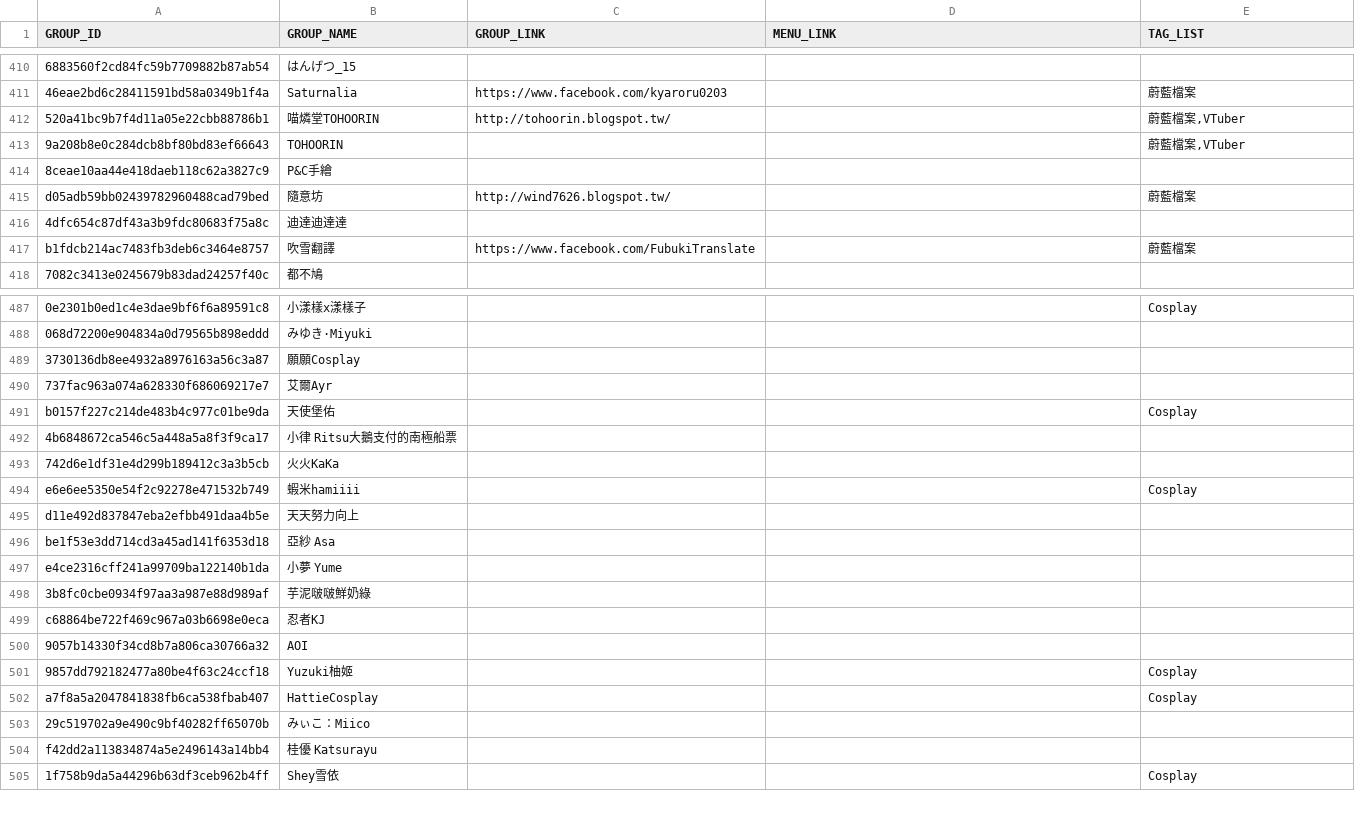
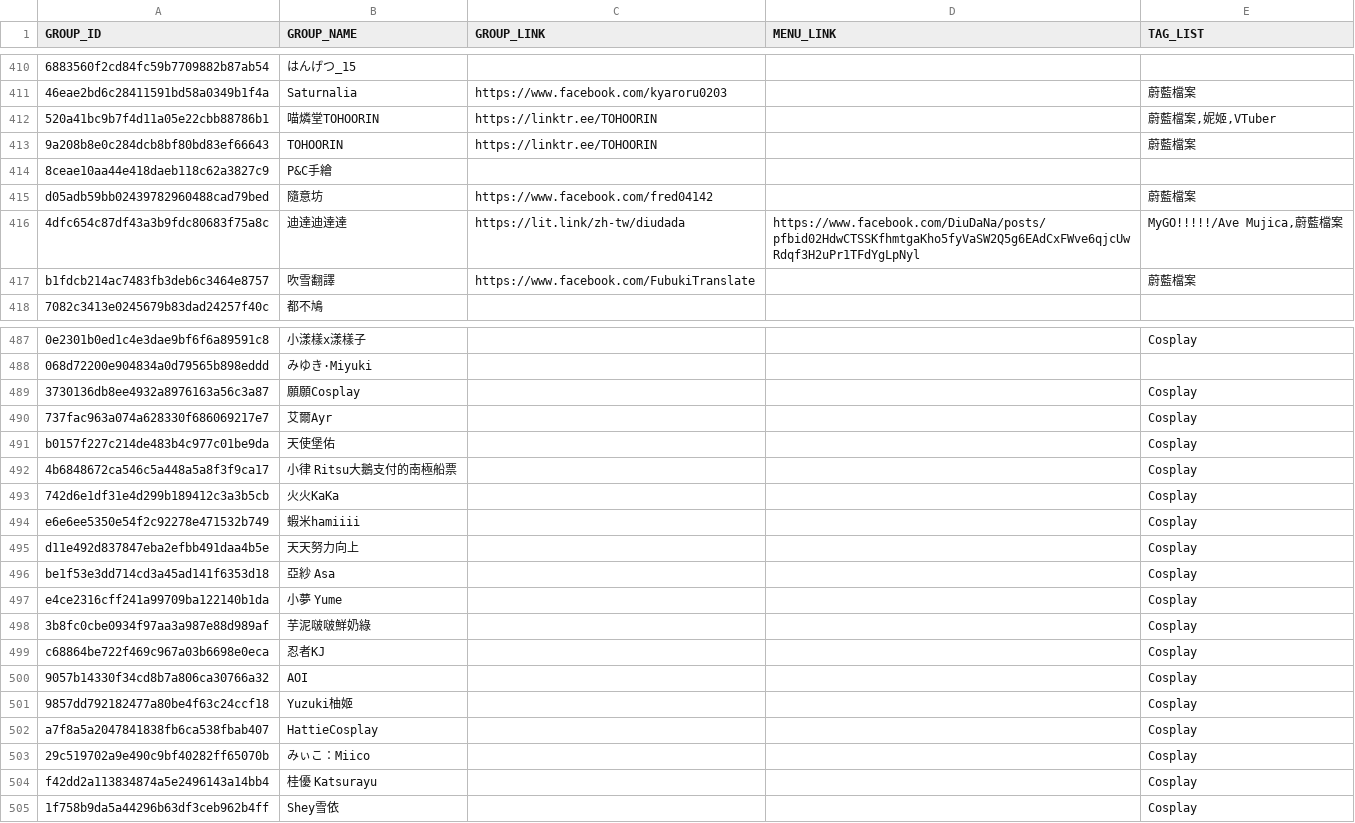
Before and after one commit to nh60211as/DoujinMapMarker, a CSV file: data/FF45/group-list.csv, drawn as a sheet; only a part is shown, gaps mark what is left out; the diff covers the shown part only; the diff names each change by its address in the sheet, - before the commit and + after, or states it on an @@ line.

Commit message:
feat: update group data of day 1

```diff
--- a/data/FF45/group-list.csv
+++ b/data/FF45/group-list.csv
-C412 (GROUP_LINK): http://tohoorin.blogspot.tw/
+C412 (GROUP_LINK): https://linktr.ee/TOHOORIN
-E412 (TAG_LIST): 蔚藍檔案,VTuber
+E412 (TAG_LIST): 蔚藍檔案,妮姬,VTuber
-C413 (GROUP_LINK): (empty)
+C413 (GROUP_LINK): https://linktr.ee/TOHOORIN
-E413 (TAG_LIST): 蔚藍檔案,VTuber
+E413 (TAG_LIST): 蔚藍檔案
-C415 (GROUP_LINK): http://wind7626.blogspot.tw/
+C415 (GROUP_LINK): https://www.facebook.com/fred04142
-C416 (GROUP_LINK): (empty)
+C416 (GROUP_LINK): https://lit.link/zh-tw/diudada
-D416 (MENU_LINK): (empty)
+D416 (MENU_LINK): https://www.facebook.com/DiuDaNa/posts/pfbid02HdwCTSSKfhmtgaKho5fyVaSW2Q5g6EAdCxFWve6qjcUwRdqf3H2uPr1TFdYgLpNyl
-E416 (TAG_LIST): (empty)
+E416 (TAG_LIST): MyGO!!!!!/Ave Mujica,蔚藍檔案
-E489:E490 (TAG_LIST): (empty)
+E489:E490 (TAG_LIST): Cosplay
-E492:E493 (TAG_LIST): (empty)
+E492:E493 (TAG_LIST): Cosplay
-E495:E500 (TAG_LIST): (empty)
+E495:E500 (TAG_LIST): Cosplay
-E503:E504 (TAG_LIST): (empty)
+E503:E504 (TAG_LIST): Cosplay
```
Also changed, not shown: 127 edited cells elsewhere in this file, 2 other files.
